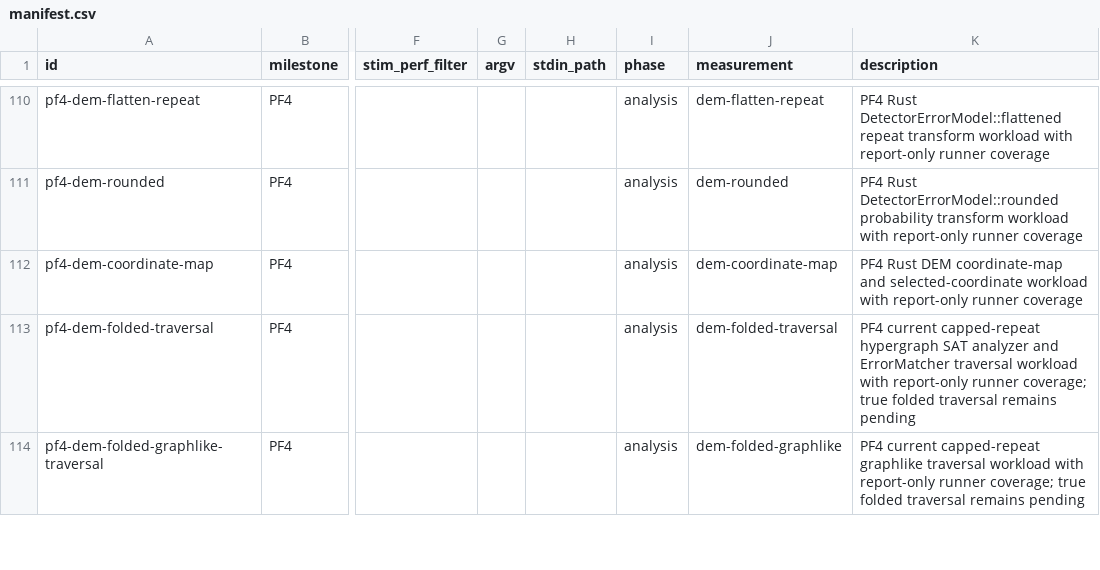
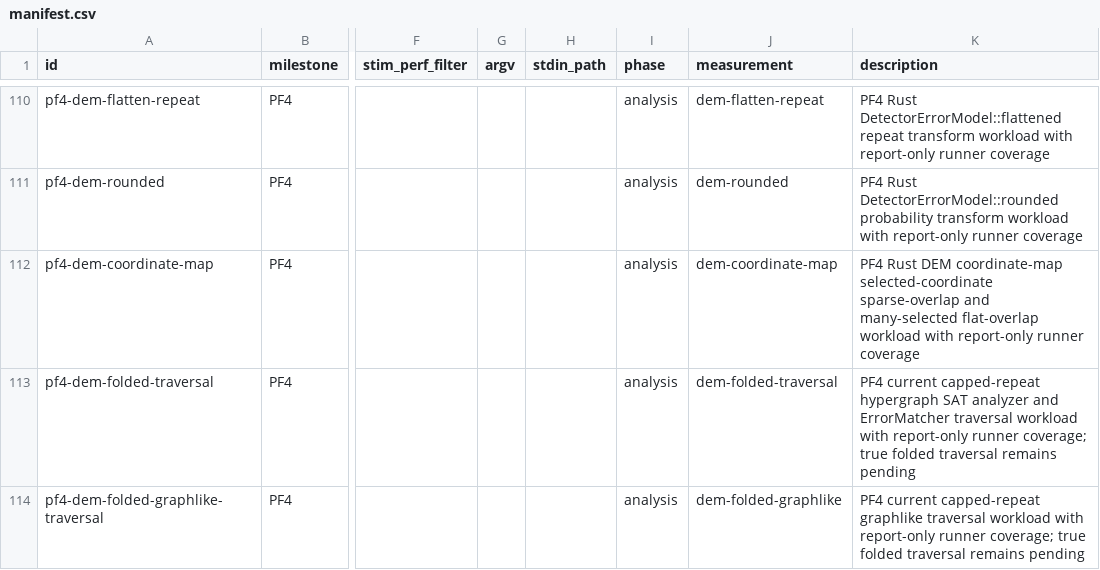
Before and after one commit to ifsheldon/Stab, a CSV file: benchmarks/manifest.csv, drawn as a sheet; only a part is shown, gaps mark what is left out; the diff names each change by its address in the sheet, - before the commit and + after, or states it on an @@ line.

Commit message:
fix(dem): fold flat overlapping coordinate lookup
Scan flat DEM repeat coordinate declarations once against the selected detector set so sparse overlapping selected lookups can avoid the old candidate cap without regressing many-selected coordinate maps.

Add regression coverage for flat sparse holes, many-selected overlap behavior, and huge repeat endpoints outside the typed detector-id ceiling. Update PF4 oracle, benchmark, checklist, and progress docs while keeping nested or non-flat ambiguous traversal explicitly active.

```diff
--- a/benchmarks/manifest.csv
+++ b/benchmarks/manifest.csv
-K112 (description): …DEM coordinate-map and selected-coordinate workload with…
+K112 (description): …DEM coordinate-map selected-coordinate sparse-overlap and many-selected flat-overlap workload with…
```
Also changed, not shown: 10 other files.
